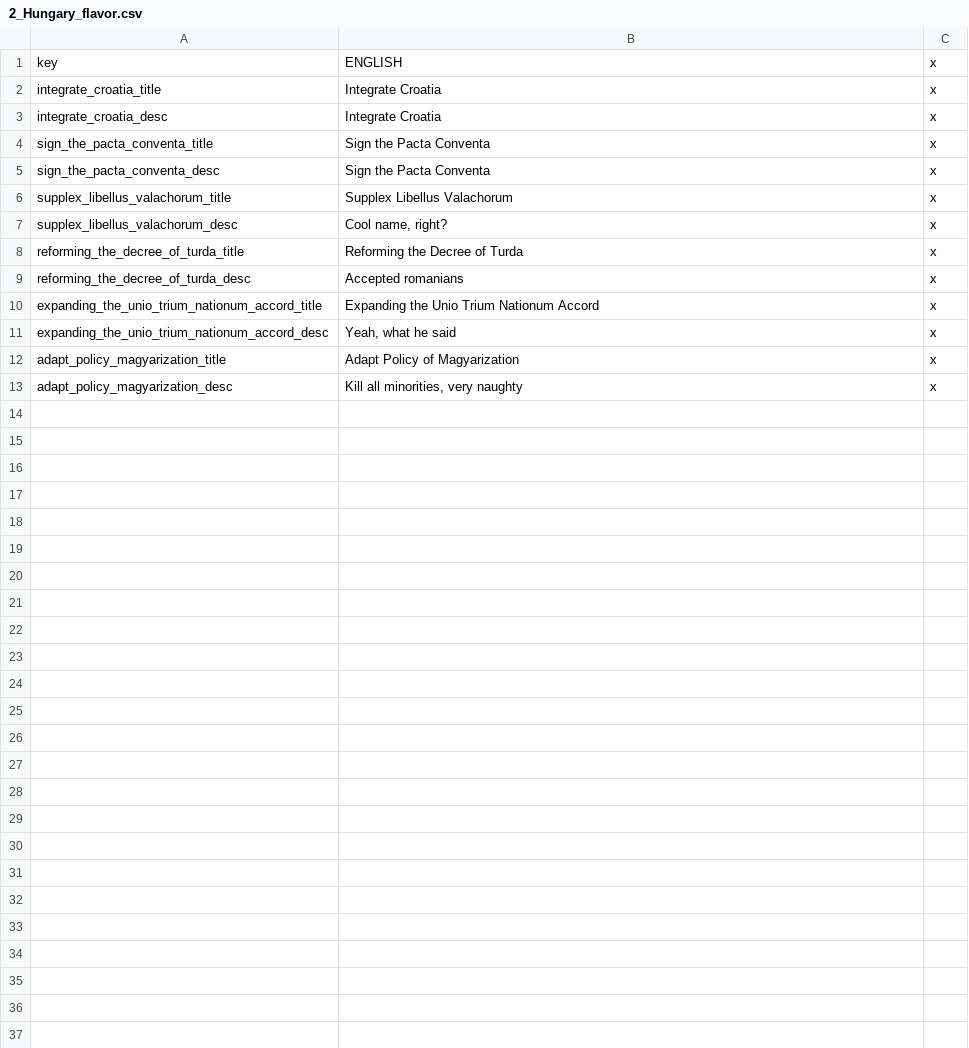
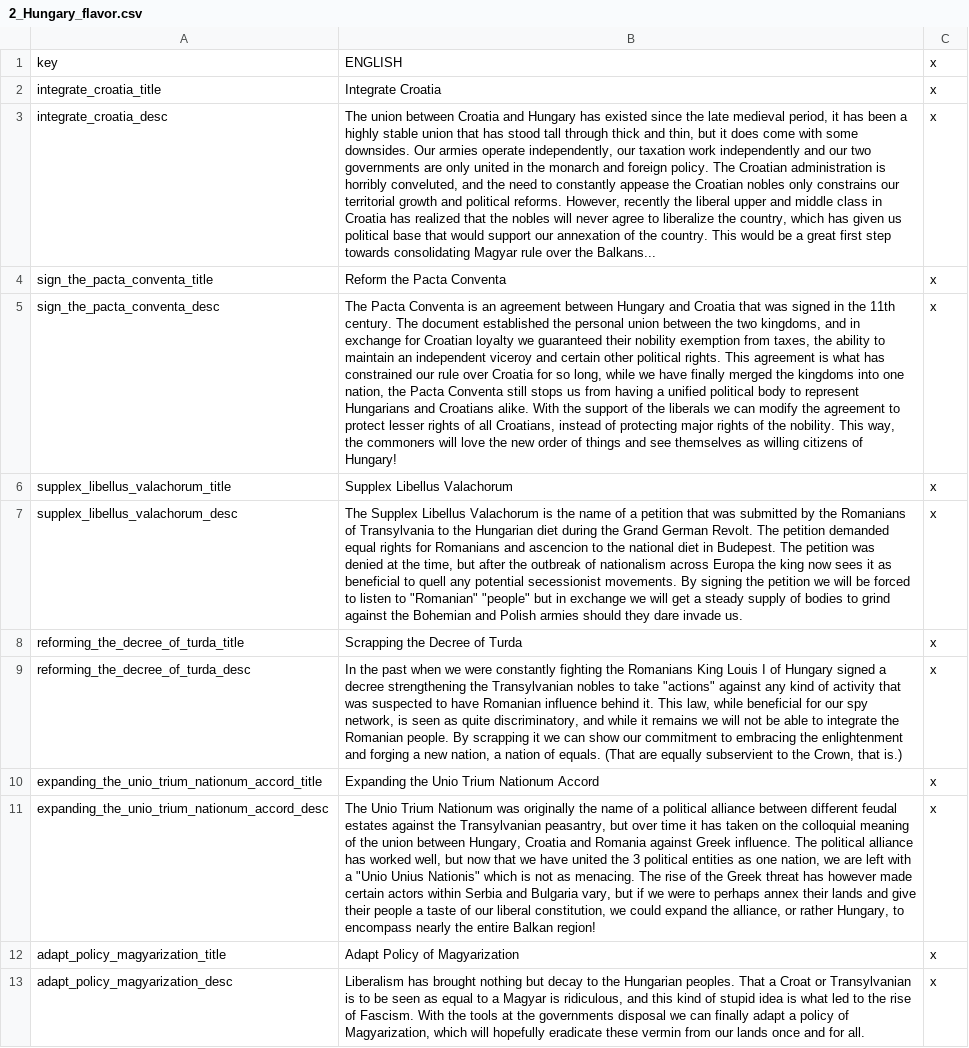
Before and after one commit to Rainbow-Goat/Fall-of-Genghis, a CSV file: RainbowMod/localisation/2_Hungary_flavor.csv, drawn as a sheet; the diff names each change by its address in the sheet, - before the commit and + after, or states it on an @@ line.

Commit message:
Many small changes
Egypt got Ozempic, Hungary got improved localization, Angevin got a tweak to how their French expansion works, changed some poorly designed modifiers, DOUBLED the effects of sanctions to punish players harder as it was apparently quite lenient. Also changed the base assimilation rate of all continents, will see how it goes might need fine tuning. Also consolidated some french regions to be less spread out.

```diff
--- a/RainbowMod/localisation/2_Hungary_flavor.csv
+++ b/RainbowMod/localisation/2_Hungary_flavor.csv
-B3: Integrate Croatia
+B3: The union between Croatia and Hungary has existed since the late medieval period, it has been a highly stable union that has stood tall through thick and thin, but it does come with some downsides. Our armies operate independently, our taxation work independently and our two governments are only united in the monarch and foreign policy. The Croatian administration is horribly conveluted, and the need to constantly appease the Croatian nobles only constrains our territorial growth and political reforms. However, recently the liberal upper and middle class in Croatia has realized that the nobles will never agree to liberalize the country, which has given us political base that would support our annexation of the country. This would be a great first step towards consolidating Magyar rule over the Balkans...
-B4: Sign the Pacta Conventa
+B4: Reform the Pacta Conventa
-B5: Sign the Pacta Conventa
+B5: The Pacta Conventa is an agreement between Hungary and Croatia that was signed in the 11th century. The document established the personal union between the two kingdoms, and in exchange for Croatian loyalty we guaranteed their nobility exemption from taxes, the ability to maintain an independent viceroy and certain other political rights. This agreement is what has constrained our rule over Croatia for so long, while we have finally merged the kingdoms into one nation, the Pacta Conventa still stops us from having a unified political body to represent Hungarians and Croatians alike. With the support of the liberals we can modify the agreement to protect lesser rights of all Croatians, instead of protecting major rights of the nobility. This way, the commoners will love the new order of things and see themselves as willing citizens of Hungary!
-B7: Cool name, right?
+B7: The Supplex Libellus Valachorum is the name of a petition that was submitted by the Romanians of Transylvania to the Hungarian diet during the Grand German Revolt. The petition demanded equal rights for Romanians and ascencion to the national diet in Budepest. The petition was denied at the time, but after the outbreak of nationalism across Europa the king now sees it as beneficial to quell any potential secessionist movements. By signing the petition we will be forced to listen to "Romanian" "people" but in exchange we will get a steady supply of bodies to grind against the Bohemian and Polish armies should they dare invade us.
-B8: Reforming the Decree of Turda
+B8: Scrapping the Decree of Turda
-B9: Accepted romanians
+B9: In the past when we were constantly fighting the Romanians King Louis I of Hungary signed a decree strengthening the Transylvanian nobles to take "actions" against any kind of activity that was suspected to have Romanian influence behind it. This law, while beneficial for our spy network, is seen as quite discriminatory, and while it remains we will not be able to integrate the Romanian people. By scrapping it we can show our commitment to embracing the enlightenment and forging a new nation, a nation of equals. (That are equally subservient to the Crown, that is.)
-B11: Yeah, what he said
+B11: The Unio Trium Nationum was originally the name of a political alliance between different feudal estates against the Transylvanian peasantry, but over time it has taken on the colloquial meaning of the union between Hungary, Croatia and Romania against Greek influence. The political alliance has worked well, but now that we have united the 3 political entities as one nation, we are left with a "Unio Unius Nationis" which is not as menacing. The rise of the Greek threat has however made certain actors within Serbia and Bulgaria vary, but if we were to perhaps annex their lands and give their people a taste of our liberal constitution, we could expand the alliance, or rather Hungary, to encompass nearly the entire Balkan region!
-B13: Kill all minorities, very naughty
+B13: Liberalism has brought nothing but decay to the Hungarian peoples. That a Croat or Transylvanian is to be seen as equal to a Magyar is ridiculous, and this kind of stupid idea is what led to the rise of Fascism. With the tools at the governments disposal we can finally adapt a policy of Magyarization, which will hopefully eradicate these vermin from our lands once and for all.
```
Also changed, not shown: RainbowMod/localisation/0_provinces.csv, RainbowMod/localisation/1_Asia_tags.csv, 47 other files.
